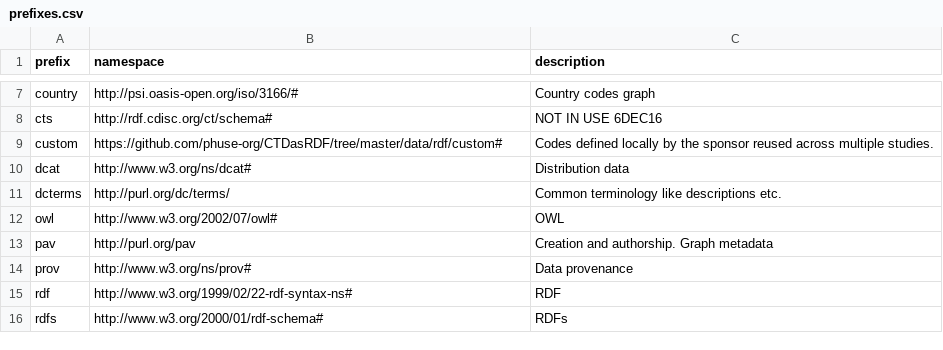
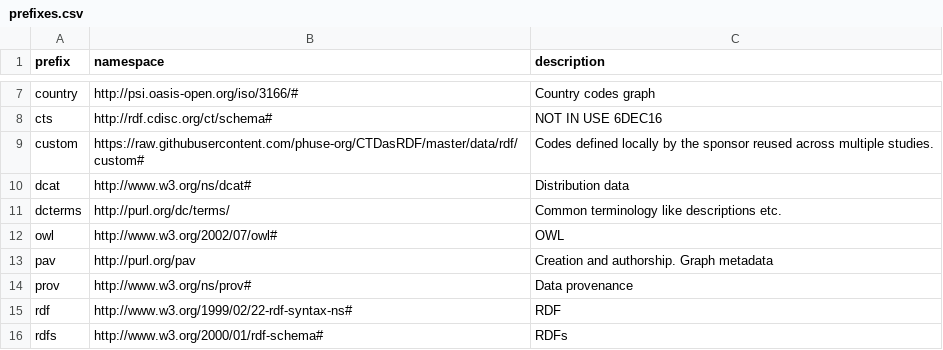
Before and after one commit to phuse-org/CTDasRDF, a CSV file: data/config/prefixes.csv, drawn as a sheet; only a part is shown, gaps mark what is left out.

```diff
--- a/data/config/prefixes.csv
+++ b/data/config/prefixes.csv
@@ -8,3 +8,3 @@ country,http://psi.oasis-open.org/iso/3166/#,Country codes graph
 cts,http://rdf.cdisc.org/ct/schema#,NOT IN USE 6DEC16
-custom,https://github.com/phuse-org/CTDasRDF/tree/master/data/rdf/custom#,Codes defined locally by the sponsor reused across multiple studies.
+custom,https://raw.githubusercontent.com/phuse-org/CTDasRDF/master/data/rdf/custom#,Codes defined locally by the sponsor reused across multiple studies.
 dcat,http://www.w3.org/ns/dcat#,Distribution data
```
Also changed, not shown: 7 other files.
